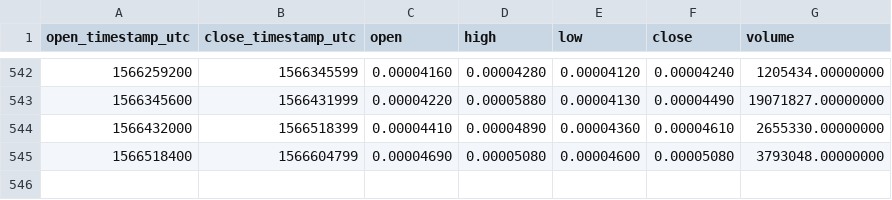
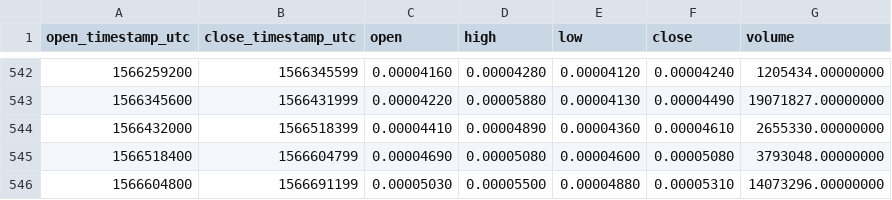
Before and after one commit to cryptobigbro/binance-NCASHBNB, a CSV file: binance-NCASHBNB-1d.csv, drawn as a sheet; only a part is shown, gaps mark what is left out; the diff names each change by its address in the sheet, - before the commit and + after, or states it on an @@ line.

Commit message:
Update OHLCV data.

```diff
--- a/binance-NCASHBNB-1d.csv
+++ b/binance-NCASHBNB-1d.csv
+row 546: 1566604800 | 1566691199 | 0.00005030 | 0.00005500 | 0.00004880 | 0.00005310 | 14073296.00000000
```
Also changed, not shown: 1 other file.
